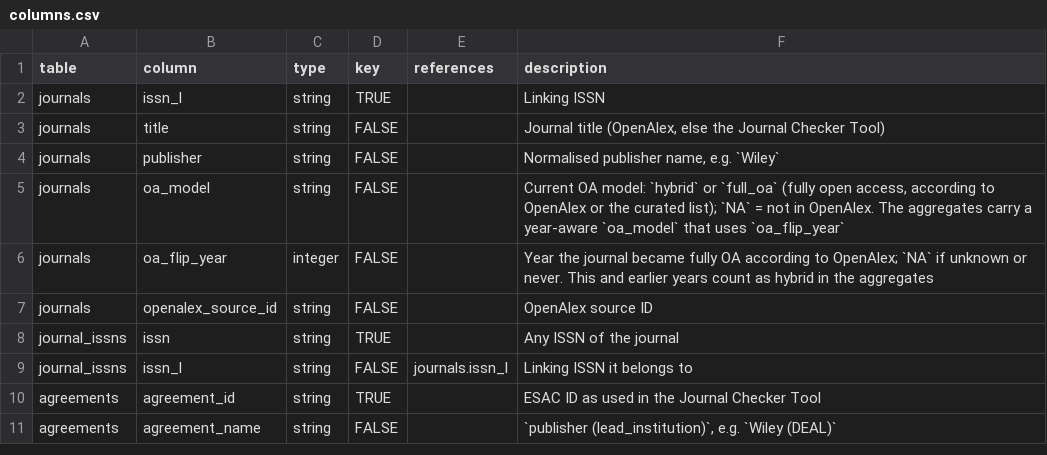
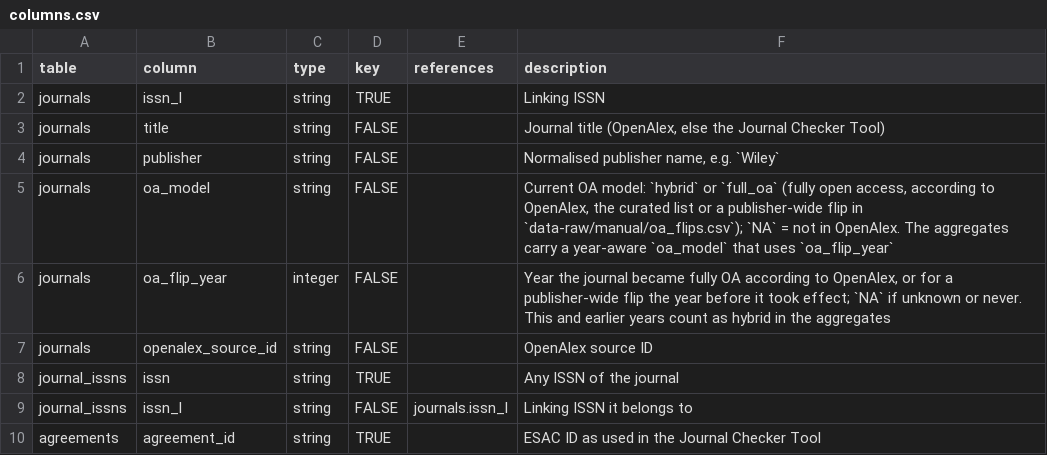
Before and after one commit to njahn82/jn_analytics, a CSV file: inst/schema/columns.csv, drawn as a sheet; only a part is shown; the shorter side is filled out with more unchanged rows.

```diff
--- a/inst/schema/columns.csv
+++ b/inst/schema/columns.csv
@@ -4,4 +4,4 @@ journals,title,string,FALSE,,"Journal title (OpenAlex, else the Journal Checker
 journals,publisher,string,FALSE,,"Normalised publisher name, e.g. `Wiley`"
-journals,oa_model,string,FALSE,,"Current OA model: `hybrid` or `full_oa` (fully open access, according to OpenAlex or the curated list); `NA` = not in OpenAlex. The aggregates carry a year-aware `oa_model` that uses `oa_flip_year`"
-journals,oa_flip_year,integer,FALSE,,Year the journal became fully OA according to OpenAlex; `NA` if unknown or never. This and earlier years count as hybrid in the aggregates
+journals,oa_model,string,FALSE,,"Current OA model: `hybrid` or `full_oa` (fully open access, according to OpenAlex, the curated list or a publisher-wide flip in `data-raw/manual/oa_flips.csv`); `NA` = not in OpenAlex. The aggregates carry a year-aware `oa_model` that uses `oa_flip_year`"
+journals,oa_flip_year,integer,FALSE,,"Year the journal became fully OA according to OpenAlex, or for a publisher-wide flip the year before it took effect; `NA` if unknown or never. This and earlier years count as hybrid in the aggregates"
 journals,openalex_source_id,string,FALSE,,OpenAlex source ID
```
Also changed, not shown: 18 other files.
